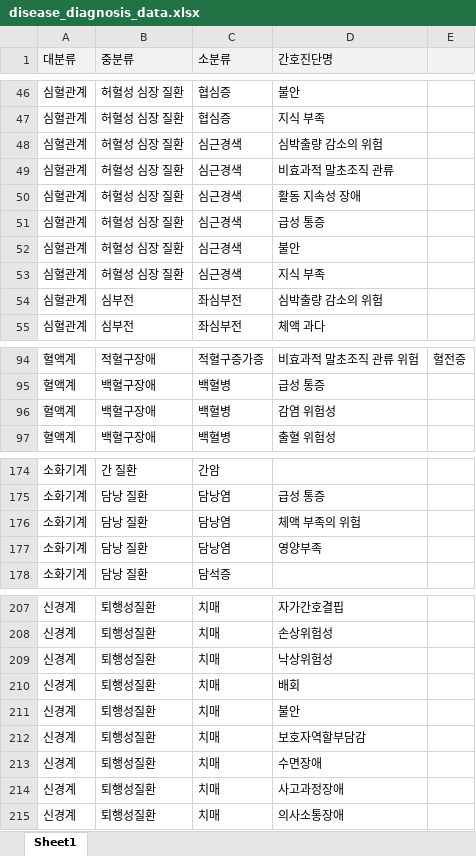
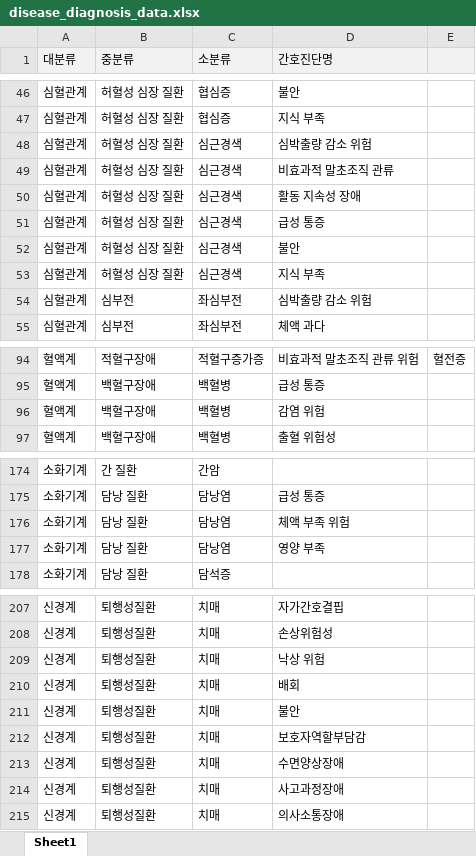
Before and after one commit to gnunp/nurse-pedia, an Excel workbook: nursing_knowledges/scripts/disease_diagnosis_data.xlsx, sheet Sheet1, drawn as a sheet; only a part is shown, gaps mark what is left out; values as stored, in another font and other column widths than the file's, no borders; the diff covers the shown part only; the diff names each change by its address in the sheet, - before the commit and + after, or states it on an @@ line.

```diff
--- a/nursing_knowledges/scripts/disease_diagnosis_data.xlsx (sheet Sheet1)
+++ b/nursing_knowledges/scripts/disease_diagnosis_data.xlsx (sheet Sheet1)
-D48 (간호진단명): 심박출량 감소의 위험
+D48 (간호진단명): 심박출량 감소 위험
-D54 (간호진단명): 심박출량 감소의 위험
+D54 (간호진단명): 심박출량 감소 위험
-D96 (간호진단명): 감염 위험성
+D96 (간호진단명): 감염 위험
-D176 (간호진단명): 체액 부족의 위험
+D176 (간호진단명): 체액 부족 위험
-D177 (간호진단명): 영양부족
+D177 (간호진단명): 영양 부족
-D209 (간호진단명): 낙상위험성
+D209 (간호진단명): 낙상 위험
-D213 (간호진단명): 수면장애
+D213 (간호진단명): 수면양상장애
```
Also changed, not shown: 16 edited cells elsewhere in this sheet, nursing_knowledges/scripts/diagnosis_intervention_data.xlsx.
